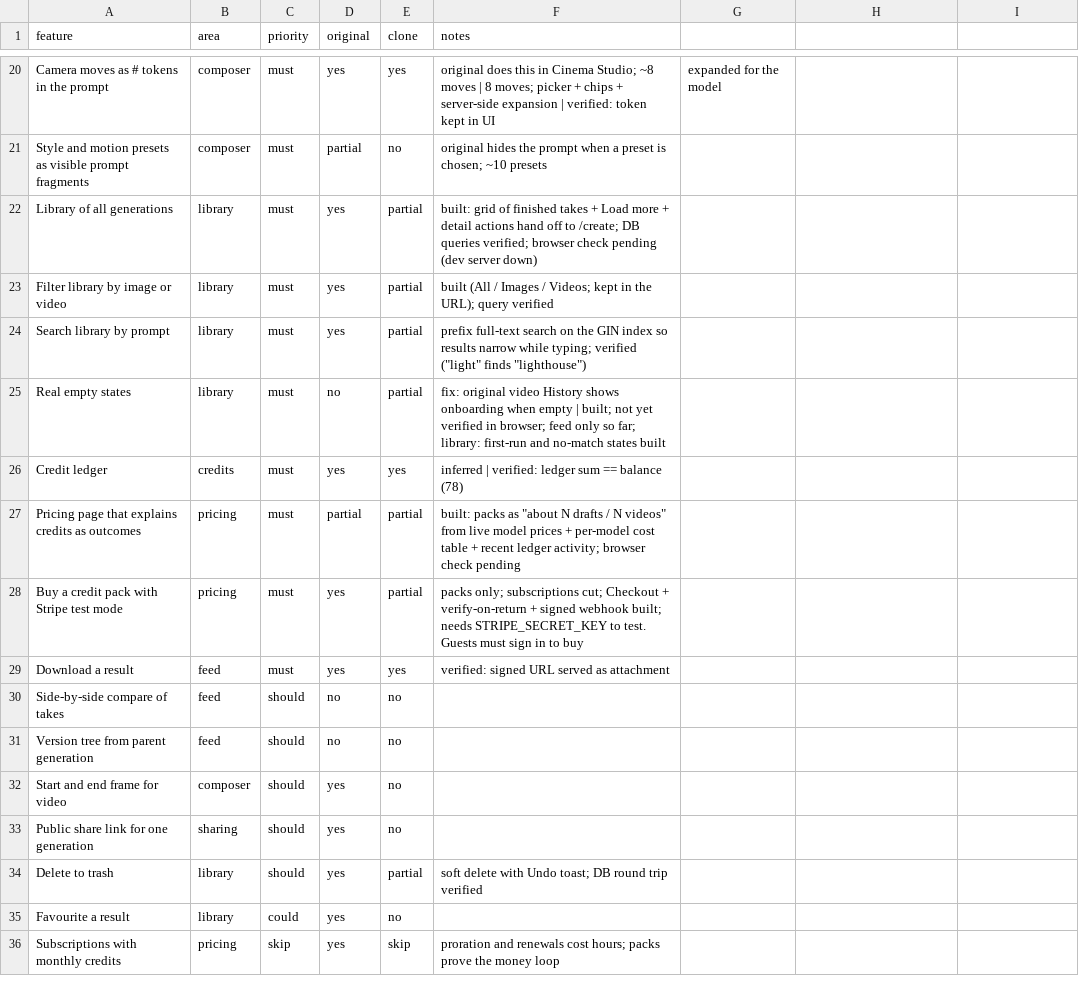
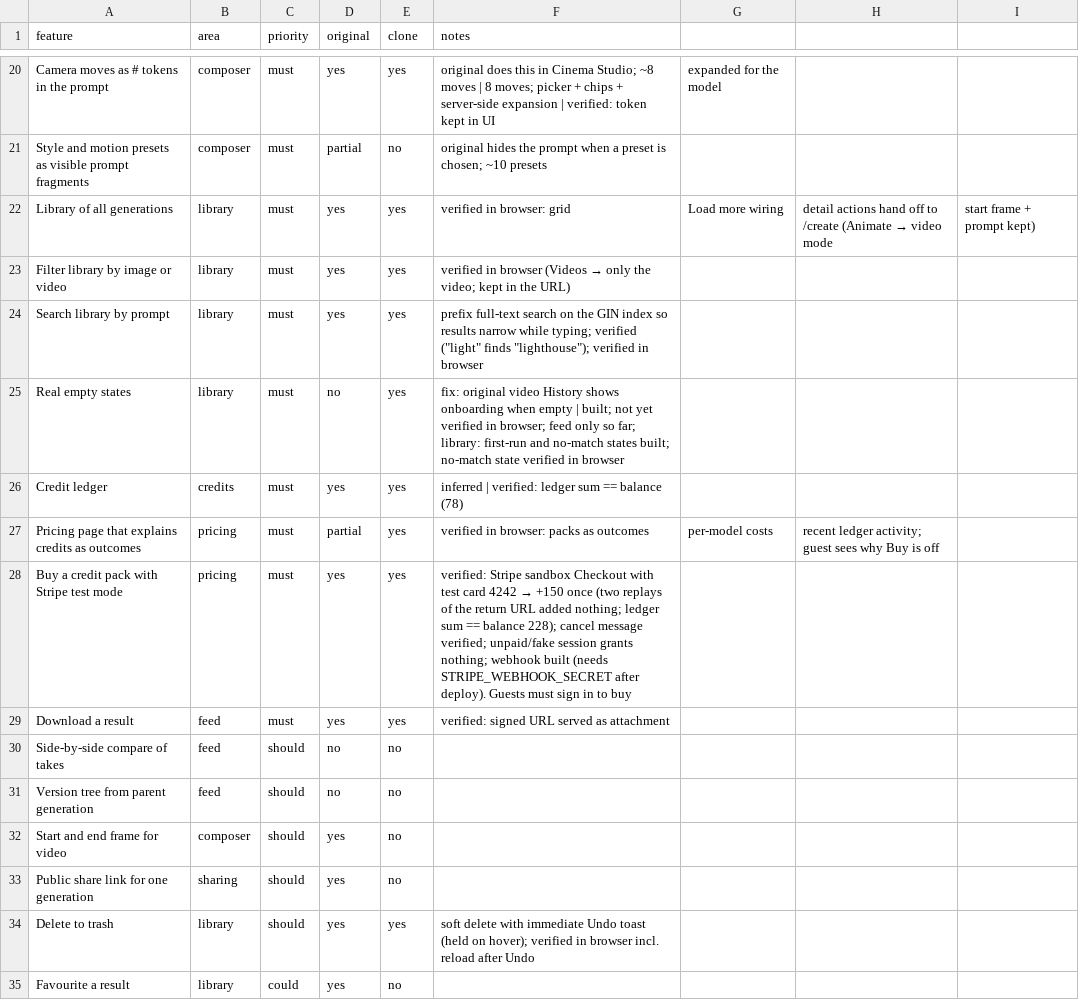
Before and after one commit to JanAli-socool/higgsfiled-rebuild, a CSV file: replica/features.csv, drawn as a sheet; only a part is shown, gaps mark what is left out; the shorter side is filled out with more unchanged rows.

```diff
--- a/replica/features.csv
+++ b/replica/features.csv
@@ -21,9 +21,9 @@ Camera moves as # tokens in the prompt,composer,must,yes,yes,original does this
 Style and motion presets as visible prompt fragments,composer,must,partial,no,original hides the prompt when a preset is chosen; ~10 presets
-Library of all generations,library,must,yes,partial,built: grid of finished takes + Load more + detail actions hand off to /create; DB queries verified; browser check pending (dev server down)
-Filter library by image or video,library,must,yes,partial,built (All / Images / Videos; kept in the URL); query verified
-Search library by prompt,library,must,yes,partial,prefix full-text search on the GIN index so results narrow while typing; verified ("light" finds "lighthouse")
-Real empty states,library,must,no,partial,fix: original video History shows onboarding when empty | built; not yet verified in browser; feed only so far; library: first-run and no-match states built
+Library of all generations,library,must,yes,yes,verified in browser: grid, Load more wiring, detail actions hand off to /create (Animate → video mode, start frame + prompt kept)
+Filter library by image or video,library,must,yes,yes,verified in browser (Videos → only the video; kept in the URL)
+Search library by prompt,library,must,yes,yes,prefix full-text search on the GIN index so results narrow while typing; verified ("light" finds "lighthouse"); verified in browser
+Real empty states,library,must,no,yes,fix: original video History shows onboarding when empty | built; not yet verified in browser; feed only so far; library: first-run and no-match states built; no-match state verified in browser
 Credit ledger,credits,must,yes,yes,inferred | verified: ledger sum == balance (78)
-Pricing page that explains credits as outcomes,pricing,must,partial,partial,built: packs as "about N drafts / N videos" from live model prices + per-model cost table + recent ledger activity; browser check pending
-Buy a credit pack with Stripe test mode,pricing,must,yes,partial,packs only; subscriptions cut; Checkout + verify-on-return + signed webhook built; needs STRIPE_SECRET_KEY to test. Guests must sign in to buy
+Pricing page that explains credits as outcomes,pricing,must,partial,yes,verified in browser: packs as outcomes, per-model costs, recent ledger activity; guest sees why Buy is off
+Buy a credit pack with Stripe test mode,pricing,must,yes,yes,verified: Stripe sandbox Checkout with test card 4242 → +150 once (two replays of the return URL added nothing; ledger sum == balance 228); cancel message verified; unpaid/fake session grants nothing; webhook built (needs STRIPE_WEBHOOK_SECRET after deploy). Guests must sign in to buy
 Download a result,feed,must,yes,yes,verified: signed URL served as attachment
@@ -33,3 +33,3 @@ Start and end frame for video,composer,should,yes,no,
 Public share link for one generation,sharing,should,yes,no,
-Delete to trash,library,should,yes,partial,soft delete with Undo toast; DB round trip verified
+Delete to trash,library,should,yes,yes,soft delete with immediate Undo toast (held on hover); verified in browser incl. reload after Undo
 Favourite a result,library,could,yes,no,
```
Also changed, not shown: 2 other files.
